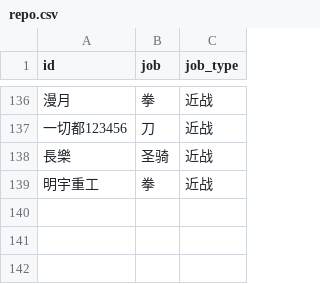
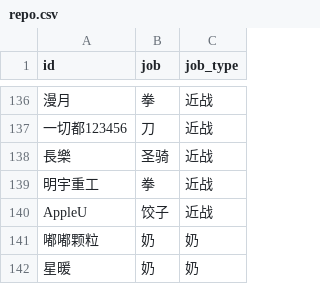
Before and after one commit to Jianshu-L/MapleStory, a CSV file: party/repo.csv, drawn as a sheet; only a part is shown, gaps mark what is left out; the diff names each change by its address in the sheet, - before the commit and + after, or states it on an @@ line.

```diff
--- a/party/repo.csv
+++ b/party/repo.csv
+row 140: AppleU | 饺子 | 近战
+row 141: 嘟嘟颗粒 | 奶 | 奶
+row 142: 星暖 | 奶 | 奶
```
Also changed, not shown: party/temp.csv.
